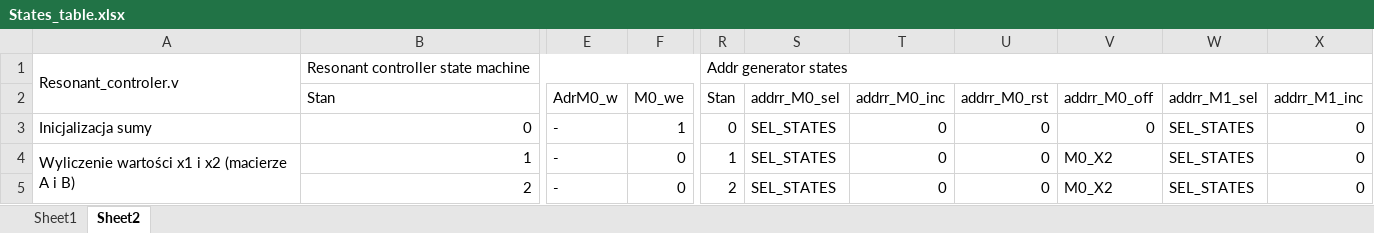
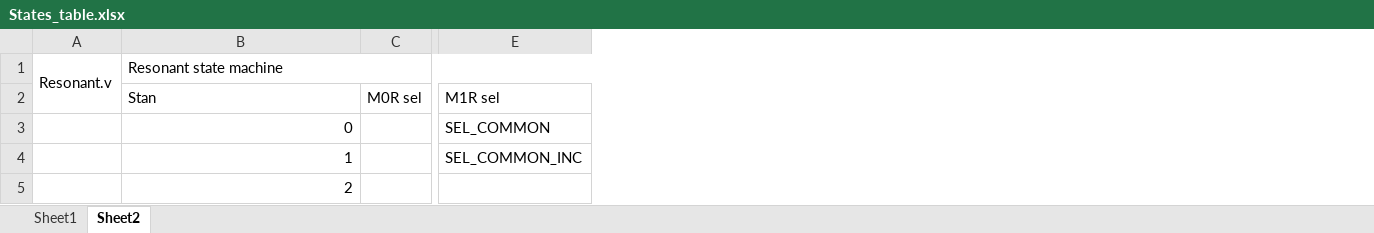
Before and after one commit to piotrmatera/lkd-5-15-up-fpga-software, an Excel workbook: FPGA/States_table.xlsx, sheet Sheet2, drawn as a sheet; only a part is shown, gaps mark what is left out; values as stored, in another font and other column widths than the file's, no cell formats; removed rows and columns are numbered as before the commit, all else as after; the diff covers the shown part only; the diff names each change by its address in the sheet, - before the commit and + after, or states it on an @@ line.

```diff
--- a/FPGA/States_table.xlsx (sheet Sheet2)
+++ b/FPGA/States_table.xlsx (sheet Sheet2)
-column A, rows 1-4: Resonant_controler.v |  | Inicjalizacja sumy | Wyliczenie wartości x1 i x2 (macierze A i B)
+column A, row 1: Resonant.v
+column C (M0R sel), empty
+column E (M1R sel), rows 3-4: SEL_COMMON | SEL_COMMON_INC
-column E (AdrM0_w), rows 3-5: all -
-column F (M0_we), rows 3-5: 1 | 0 | 0
-column R (Stan), row 1: Addr generator states; rows 3-5: 0 | 1 | 2
-column S (addrr_M0_sel), rows 3-5: all SEL_STATES
-column T (addrr_M0_inc), rows 3-5: all 0
-column U (addrr_M0_rst), rows 3-5: all 0
-column V (addrr_M0_off), rows 3-5: 0 | M0_X2 | M0_X2
-column W (addrr_M1_sel), rows 3-5: all SEL_STATES
-column X (addrr_M1_inc), rows 3-5: all 0
-B1 (Stan): Resonant controller state machine
+B1 (Stan): Resonant state machine
```
Also changed, not shown: 5 added rows, 5 added columns, 8 removed columns and 341 edited cells elsewhere in this sheet, sheet Sheet1, cell formats, 5 other files.
